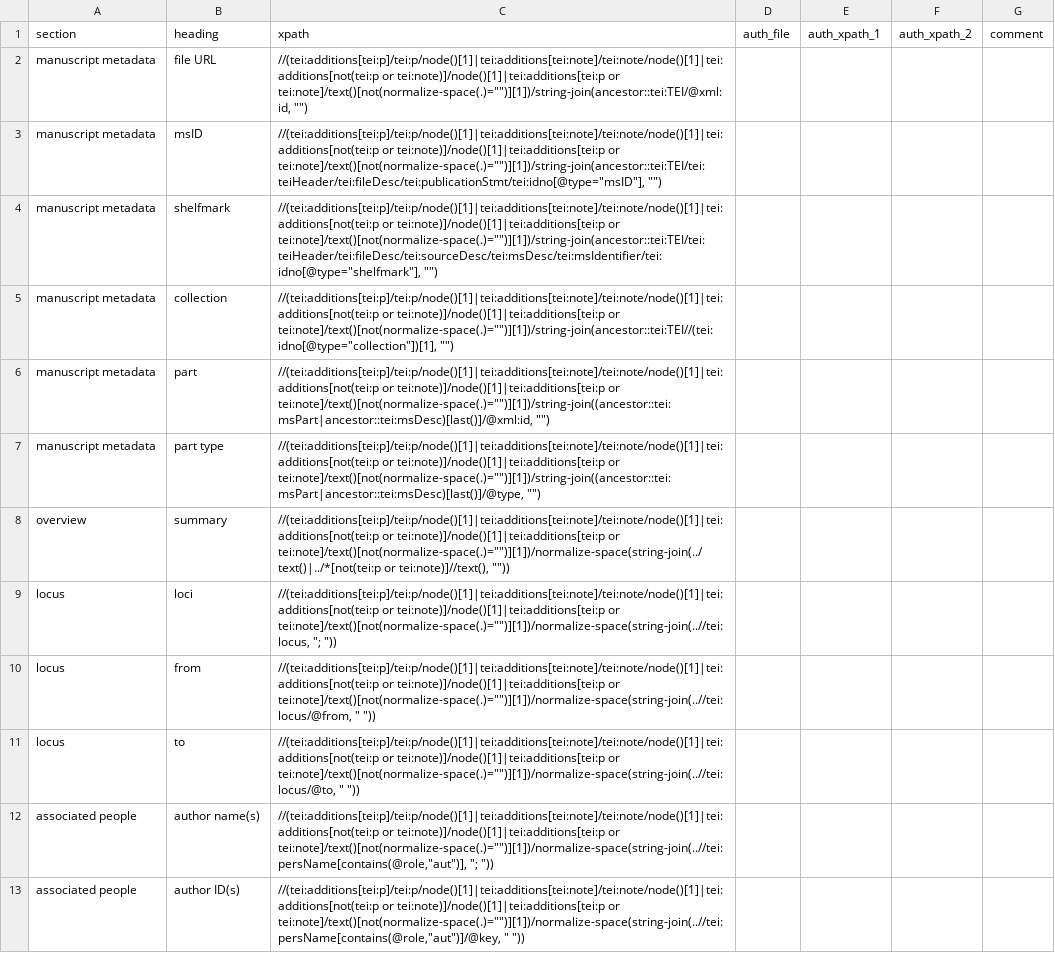
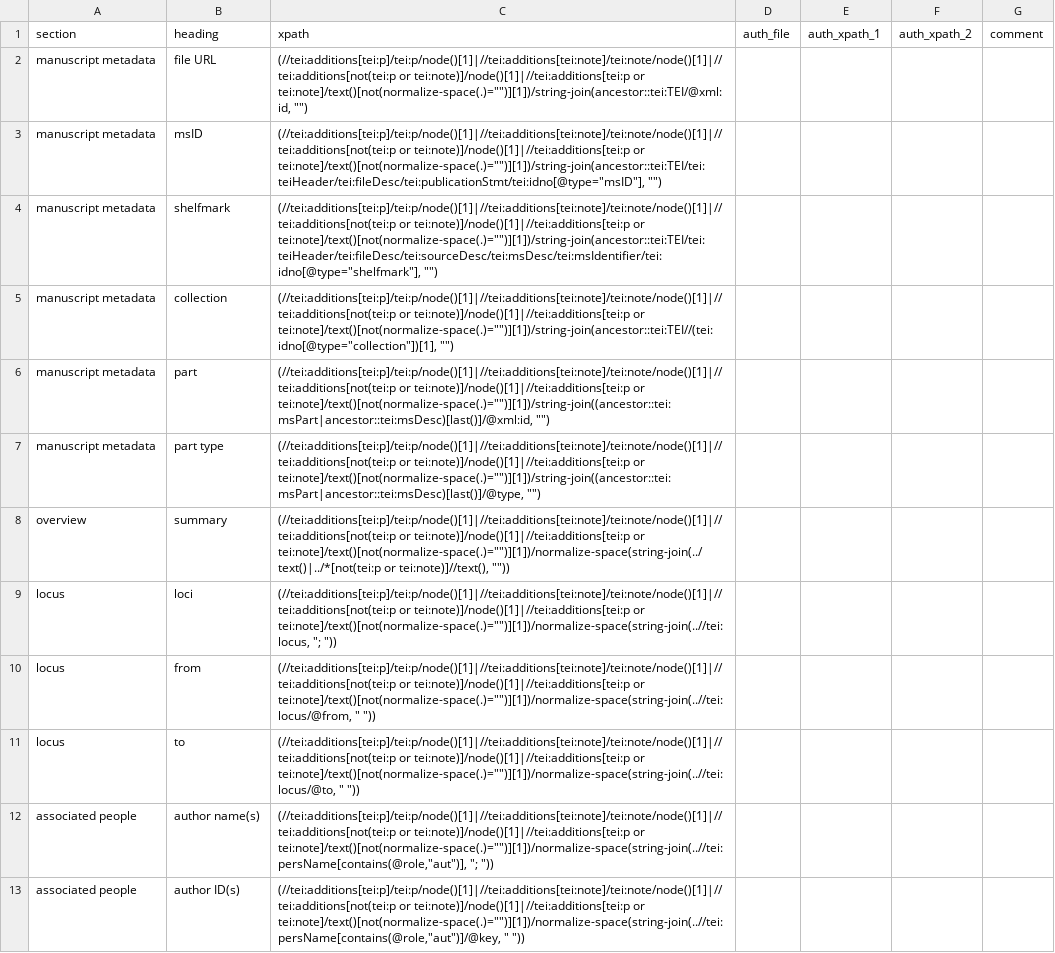
Before and after one commit to dowsmiller/cambridge-mss-tabular-data, a CSV file: sdm_code/config/additions.csv, drawn as a sheet; only a part is shown; the diff covers the shown part only; the diff names each change by its address in the sheet, - before the commit and + after, or states it on an @@ line.

```diff
--- a/sdm_code/config/additions.csv
+++ b/sdm_code/config/additions.csv
-C2 (xpath): //(tei:additions[tei:p]/tei:p/node()[1]|tei:additions[tei:note]/tei:note/node()[1]|tei:additions[not(tei:p or tei:note)]/node()[1]|tei:additions[tei:p or tei:note]/text()[not(normalize-space(.)="")][1])/string-join(ancestor::tei:TEI/@xml:id,…
+C2 (xpath): (//tei:additions[tei:p]/tei:p/node()[1]|//tei:additions[tei:note]/tei:note/node()[1]|//tei:additions[not(tei:p or tei:note)]/node()[1]|//tei:additions[tei:p or tei:note]/text()[not(normalize-space(.)="")][1])/string-join(ancestor::tei:TEI/@xml:id,…
-C3 (xpath): //(tei:additions[tei:p]/tei:p/node()[1]|tei:additions[tei:note]/tei:note/node()[1]|tei:additions[not(tei:p or tei:note)]/node()[1]|tei:additions[tei:p or tei:note]/text()[not(normalize-space(.)="")][1])/string-join(ancestor::tei:TEI/tei:teiHeader/tei:fileDesc/tei:publicationStmt/tei:idno[@type="msID"],…
+C3 (xpath): (//tei:additions[tei:p]/tei:p/node()[1]|//tei:additions[tei:note]/tei:note/node()[1]|//tei:additions[not(tei:p or tei:note)]/node()[1]|//tei:additions[tei:p or tei:note]/text()[not(normalize-space(.)="")][1])/string-join(ancestor::tei:TEI/tei:teiHeader/tei:fileDesc/tei:publicationStmt/tei:idno[@type="msID"],…
-C4 (xpath): //(tei:additions[tei:p]/tei:p/node()[1]|tei:additions[tei:note]/tei:note/node()[1]|tei:additions[not(tei:p or tei:note)]/node()[1]|tei:additions[tei:p or tei:note]/text()[not(normalize-space(.)="")][1])/string-join(ancestor::tei:TEI/tei:teiHeader/tei:fileDesc/tei:sourceDesc/tei:msDesc/tei:msIdentifier/tei:idno[@type="shelfmark"],…
+C4 (xpath): (//tei:additions[tei:p]/tei:p/node()[1]|//tei:additions[tei:note]/tei:note/node()[1]|//tei:additions[not(tei:p or tei:note)]/node()[1]|//tei:additions[tei:p or tei:note]/text()[not(normalize-space(.)="")][1])/string-join(ancestor::tei:TEI/tei:teiHeader/tei:fileDesc/tei:sourceDesc/tei:msDesc/tei:msIdentifier/tei:idno[@type="shelfmark"],…
-C5 (xpath): //(tei:additions[tei:p]/tei:p/node()[1]|tei:additions[tei:note]/tei:note/node()[1]|tei:additions[not(tei:p or tei:note)]/node()[1]|tei:additions[tei:p or tei:note]/text()[not(normalize-space(.)="")][1])/string-join(ancestor::tei:TEI//(tei:idno[@type="collection"])[1],…
+C5 (xpath): (//tei:additions[tei:p]/tei:p/node()[1]|//tei:additions[tei:note]/tei:note/node()[1]|//tei:additions[not(tei:p or tei:note)]/node()[1]|//tei:additions[tei:p or tei:note]/text()[not(normalize-space(.)="")][1])/string-join(ancestor::tei:TEI//(tei:idno[@type="collection"])[1],…
-C6 (xpath): //(tei:additions[tei:p]/tei:p/node()[1]|tei:additions[tei:note]/tei:note/node()[1]|tei:additions[not(tei:p or tei:note)]/node()[1]|tei:additions[tei:p or tei:note]/text()[not(normalize-space(.)="")][1])/string-join((ancestor::tei:msPart|ancestor::tei:msDesc)[last()]/@xml:id,…
+C6 (xpath): (//tei:additions[tei:p]/tei:p/node()[1]|//tei:additions[tei:note]/tei:note/node()[1]|//tei:additions[not(tei:p or tei:note)]/node()[1]|//tei:additions[tei:p or tei:note]/text()[not(normalize-space(.)="")][1])/string-join((ancestor::tei:msPart|ancestor::tei:msDesc)[last()]/@xml:id,…
-C7 (xpath): //(tei:additions[tei:p]/tei:p/node()[1]|tei:additions[tei:note]/tei:note/node()[1]|tei:additions[not(tei:p or tei:note)]/node()[1]|tei:additions[tei:p or tei:note]/text()[not(normalize-space(.)="")][1])/string-join((ancestor::tei:msPart|ancestor::tei:msDesc)[last()]/@type,…
+C7 (xpath): (//tei:additions[tei:p]/tei:p/node()[1]|//tei:additions[tei:note]/tei:note/node()[1]|//tei:additions[not(tei:p or tei:note)]/node()[1]|//tei:additions[tei:p or tei:note]/text()[not(normalize-space(.)="")][1])/string-join((ancestor::tei:msPart|ancestor::tei:msDesc)[last()]/@type,…
-C8 (xpath): //(tei:additions[tei:p]/tei:p/node()[1]|tei:additions[tei:note]/tei:note/node()[1]|tei:additions[not(tei:p or tei:note)]/node()[1]|tei:additions[tei:p or tei:note]/text()[not(normalize-space(.)="")][1])/normalize-space(string-join(../text()|../*[not(tei:p…
+C8 (xpath): (//tei:additions[tei:p]/tei:p/node()[1]|//tei:additions[tei:note]/tei:note/node()[1]|//tei:additions[not(tei:p or tei:note)]/node()[1]|//tei:additions[tei:p or tei:note]/text()[not(normalize-space(.)="")][1])/normalize-space(string-join(../text()|../*[not(tei:p…
-C9 (xpath): //(tei:additions[tei:p]/tei:p/node()[1]|tei:additions[tei:note]/tei:note/node()[1]|tei:additions[not(tei:p or tei:note)]/node()[1]|tei:additions[tei:p or tei:note]/text()[not(normalize-space(.)="")][1])/normalize-space(string-join(..//tei:locus,…
+C9 (xpath): (//tei:additions[tei:p]/tei:p/node()[1]|//tei:additions[tei:note]/tei:note/node()[1]|//tei:additions[not(tei:p or tei:note)]/node()[1]|//tei:additions[tei:p or tei:note]/text()[not(normalize-space(.)="")][1])/normalize-space(string-join(..//tei:locus,…
-C10 (xpath): //(tei:additions[tei:p]/tei:p/node()[1]|tei:additions[tei:note]/tei:note/node()[1]|tei:additions[not(tei:p or tei:note)]/node()[1]|tei:additions[tei:p or tei:note]/text()[not(normalize-space(.)="")][1])/normalize-space(string-join(..//tei:locus/@from,…
+C10 (xpath): (//tei:additions[tei:p]/tei:p/node()[1]|//tei:additions[tei:note]/tei:note/node()[1]|//tei:additions[not(tei:p or tei:note)]/node()[1]|//tei:additions[tei:p or tei:note]/text()[not(normalize-space(.)="")][1])/normalize-space(string-join(..//tei:locus/@from,…
-C11 (xpath): //(tei:additions[tei:p]/tei:p/node()[1]|tei:additions[tei:note]/tei:note/node()[1]|tei:additions[not(tei:p or tei:note)]/node()[1]|tei:additions[tei:p or tei:note]/text()[not(normalize-space(.)="")][1])/normalize-space(string-join(..//tei:locus/@to,…
+C11 (xpath): (//tei:additions[tei:p]/tei:p/node()[1]|//tei:additions[tei:note]/tei:note/node()[1]|//tei:additions[not(tei:p or tei:note)]/node()[1]|//tei:additions[tei:p or tei:note]/text()[not(normalize-space(.)="")][1])/normalize-space(string-join(..//tei:locus/@to,…
-C12 (xpath): //(tei:additions[tei:p]/tei:p/node()[1]|tei:additions[tei:note]/tei:note/node()[1]|tei:additions[not(tei:p or tei:note)]/node()[1]|tei:additions[tei:p or tei:note]/text()[not(normalize-space(.)="")][1])/normalize-space(string-join(..//tei:persName[contains(@role,"aut")],…
+C12 (xpath): (//tei:additions[tei:p]/tei:p/node()[1]|//tei:additions[tei:note]/tei:note/node()[1]|//tei:additions[not(tei:p or tei:note)]/node()[1]|//tei:additions[tei:p or tei:note]/text()[not(normalize-space(.)="")][1])/normalize-space(string-join(..//tei:persName[contains(@role,"aut")],…
-C13 (xpath): //(tei:additions[tei:p]/tei:p/node()[1]|tei:additions[tei:note]/tei:note/node()[1]|tei:additions[not(tei:p or tei:note)]/node()[1]|tei:additions[tei:p or tei:note]/text()[not(normalize-space(.)="")][1])/normalize-space(string-join(..//tei:persName[contains(@role,"aut")]/@key,…
+C13 (xpath): (//tei:additions[tei:p]/tei:p/node()[1]|//tei:additions[tei:note]/tei:note/node()[1]|//tei:additions[not(tei:p or tei:note)]/node()[1]|//tei:additions[tei:p or tei:note]/text()[not(normalize-space(.)="")][1])/normalize-space(string-join(..//tei:persName[contains(@role,"aut")]/@key,…
```
Also changed, not shown: 12 edited cells elsewhere in this file, sdm_code/config/decoration.csv, 3 other files.
